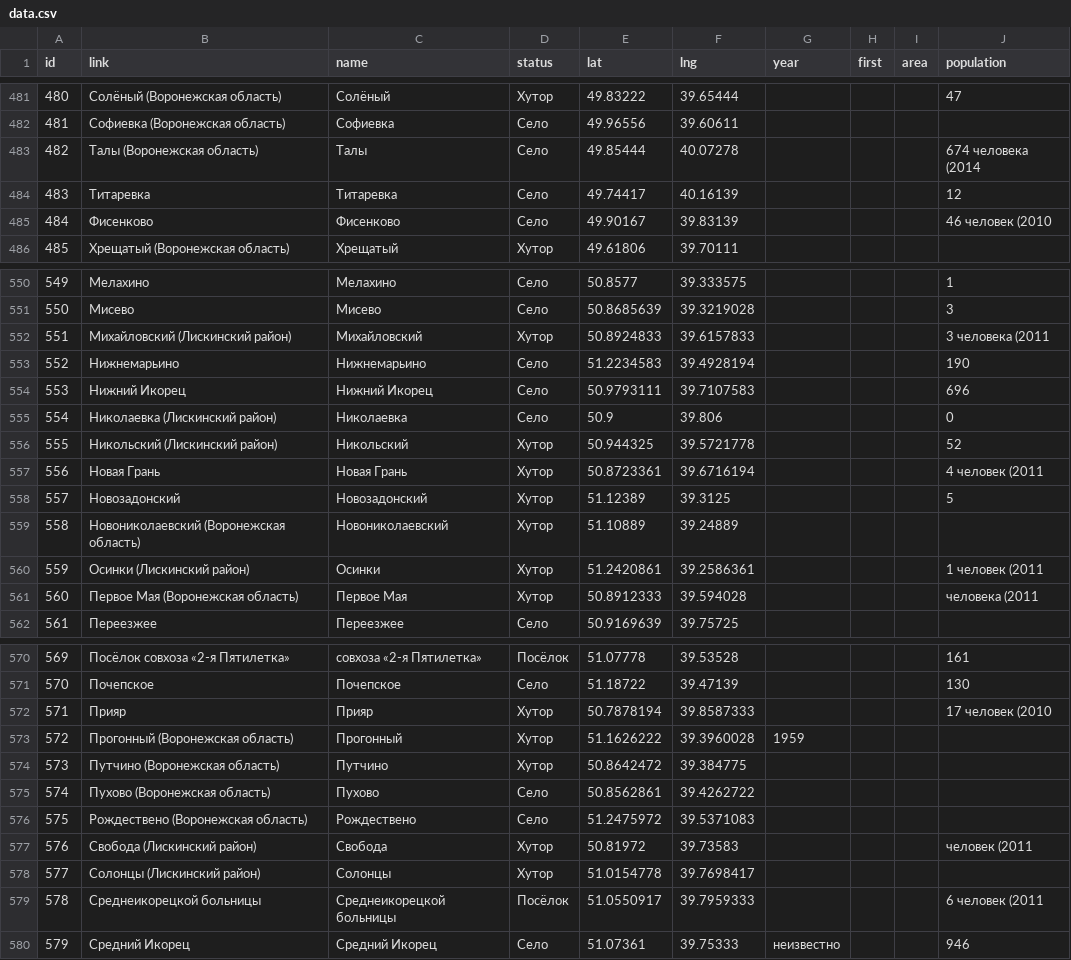
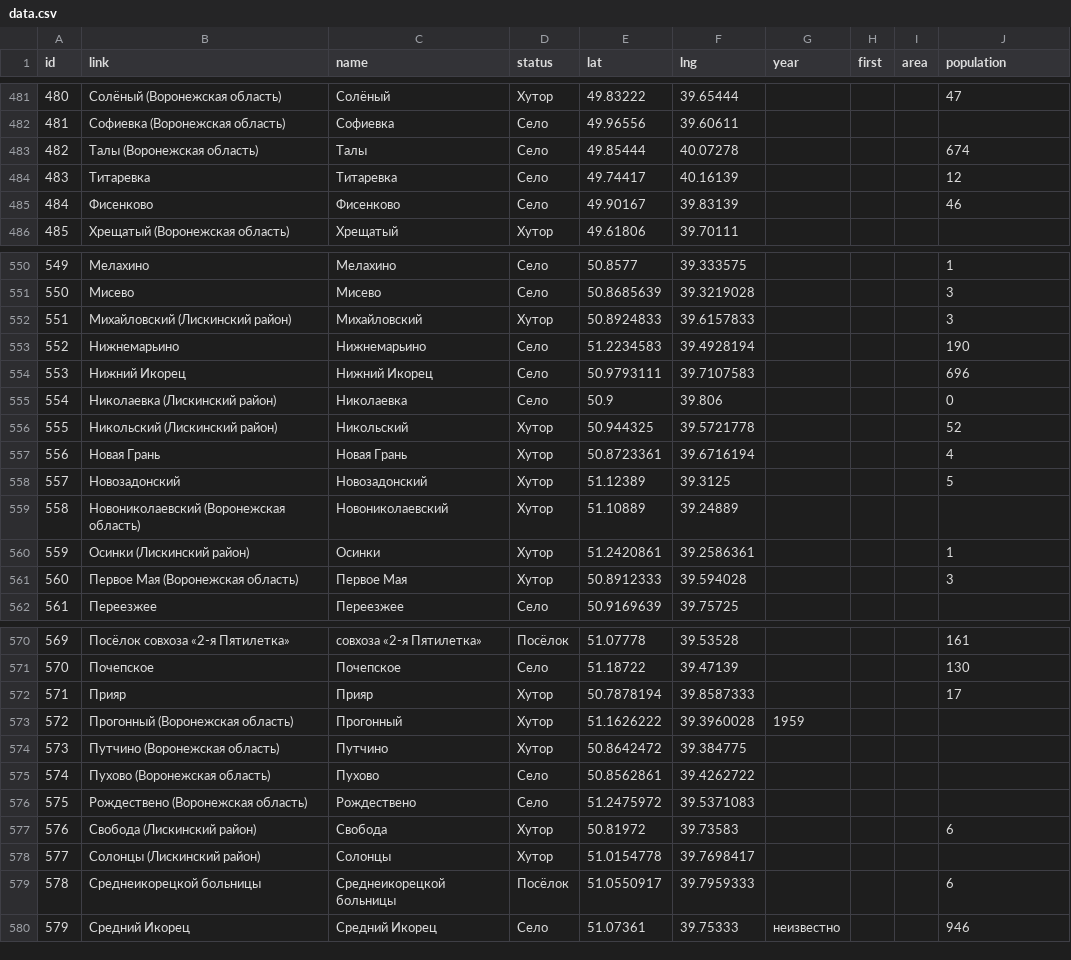
Before and after one commit to goDlin86/vrnmap, a CSV file: public/data.csv, drawn as a sheet; only a part is shown, gaps mark what is left out; the diff covers the shown part only.

```diff
--- a/public/data.csv
+++ b/public/data.csv
@@ -482,5 +482,5 @@ id,link,name,status,lat,lng,year,first,area,population
 481,Софиевка (Воронежская область),Софиевка,Село,49.96556,39.60611,,,,
-482,Талы (Воронежская область),Талы,Село,49.85444,40.07278,,,,674 человека (2014
+482,Талы (Воронежская область),Талы,Село,49.85444,40.07278,,,,674
 483,Титаревка,Титаревка,Село,49.74417,40.16139,,,,12
-484,Фисенково,Фисенково,Село,49.90167,39.83139,,,,46 человек (2010
+484,Фисенково,Фисенково,Село,49.90167,39.83139,,,,46
 485,Хрещатый (Воронежская область),Хрещатый,Хутор,49.61806,39.70111,,,,
@@ -551,3 +551,3 @@ id,link,name,status,lat,lng,year,first,area,population
 550,Мисево,Мисево,Село,50.8685639,39.3219028,,,,3
-551,Михайловский (Лискинский район),Михайловский,Хутор,50.8924833,39.6157833,,,,3 человека (2011
+551,Михайловский (Лискинский район),Михайловский,Хутор,50.8924833,39.6157833,,,,3
 552,Нижнемарьино,Нижнемарьино,Село,51.2234583,39.4928194,,,,190
@@ -556,7 +556,7 @@ id,link,name,status,lat,lng,year,first,area,population
 555,Никольский (Лискинский район),Никольский,Хутор,50.944325,39.5721778,,,,52
-556,Новая Грань,Новая Грань,Хутор,50.8723361,39.6716194,,,,4 человек (2011
+556,Новая Грань,Новая Грань,Хутор,50.8723361,39.6716194,,,,4
 557,Новозадонский,Новозадонский,Хутор,51.12389,39.3125,,,,5
 558,Новониколаевский (Воронежская область),Новониколаевский,Хутор,51.10889,39.24889,,,,
-559,Осинки (Лискинский район),Осинки,Хутор,51.2420861,39.2586361,,,,1 человек (2011
-560,Первое Мая (Воронежская область),Первое Мая,Хутор,50.8912333,39.594028,,,, человека (2011
+559,Осинки (Лискинский район),Осинки,Хутор,51.2420861,39.2586361,,,,1
+560,Первое Мая (Воронежская область),Первое Мая,Хутор,50.8912333,39.594028,,,,3
 561,Переезжее,Переезжее,Село,50.9169639,39.75725,,,,
@@ -571,3 +571,3 @@ id,link,name,status,lat,lng,year,first,area,population
 570,Почепское,Почепское,Село,51.18722,39.47139,,,,130
-571,Прияр,Прияр,Хутор,50.7878194,39.8587333,,,,17 человек (2010
+571,Прияр,Прияр,Хутор,50.7878194,39.8587333,,,,17
 572,Прогонный (Воронежская область),Прогонный,Хутор,51.1626222,39.3960028,1959,,,
@@ -576,5 +576,5 @@ id,link,name,status,lat,lng,year,first,area,population
 575,Рождествено (Воронежская область),Рождествено,Село,51.2475972,39.5371083,,,,
-576,Свобода (Лискинский район),Свобода,Хутор,50.81972,39.73583,,,, человек (2011
+576,Свобода (Лискинский район),Свобода,Хутор,50.81972,39.73583,,,,6
 577,Солонцы (Лискинский район),Солонцы,Хутор,51.0154778,39.7698417,,,,
-578,Среднеикорецкой больницы,Среднеикорецкой больницы,Посёлок,51.0550917,39.7959333,,,,6 человек (2011
+578,Среднеикорецкой больницы,Среднеикорецкой больницы,Посёлок,51.0550917,39.7959333,,,,6
 579,Средний Икорец,Средний Икорец,Село,51.07361,39.75333,неизвестно,,,946
```
Also changed, not shown: 25 edited cells elsewhere in this file, 3 other files.
